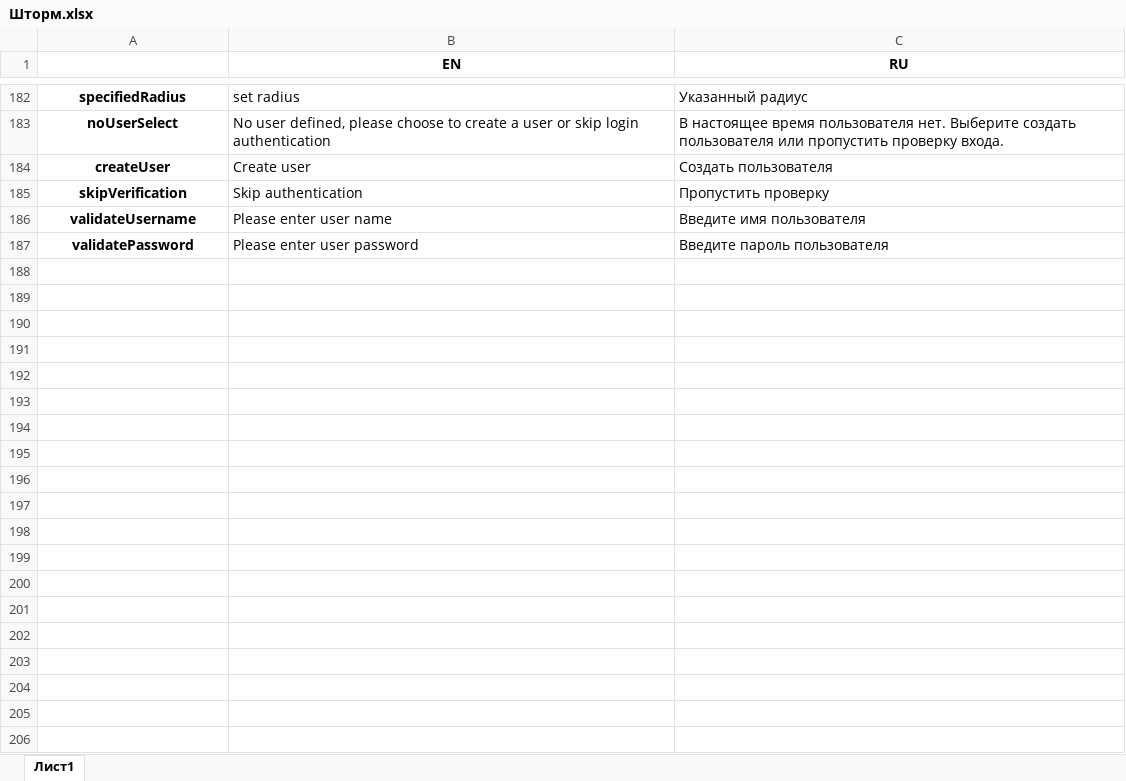
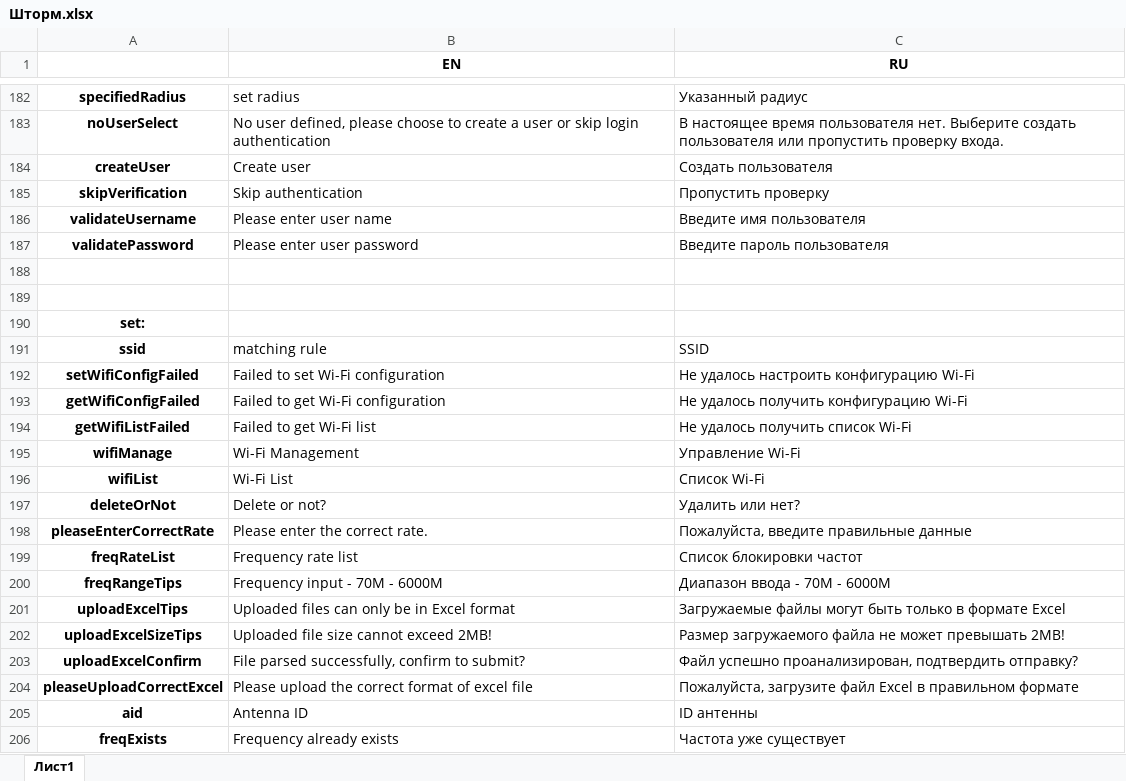
Before and after one commit to pashicop/Parser, an Excel workbook: Шторм.xlsx, sheet Лист1, drawn as a sheet; only a part is shown, gaps mark what is left out; values as stored, in another font and other column widths than the file's, no borders; the diff covers the shown part only; the diff names each change by its address in the sheet, - before the commit and + after, or states it on an @@ line.

```diff
--- a/Шторм.xlsx (sheet Лист1)
+++ b/Шторм.xlsx (sheet Лист1)
+row 188: (empty)
+row 189: (empty)
+row 190: set:
+row 191: ssid | matching rule | SSID
+row 192: setWifiConfigFailed | Failed to set Wi-Fi configuration | Не удалось настроить конфигурацию Wi-Fi
+row 193: getWifiConfigFailed | Failed to get Wi-Fi configuration | Не удалось получить конфигурацию Wi-Fi
+row 194: getWifiListFailed | Failed to get Wi-Fi list | Не удалось получить список Wi-Fi
+row 195: wifiManage | Wi-Fi Management | Управление Wi-Fi
+row 196: wifiList | Wi-Fi List | Список Wi-Fi
+row 197: deleteOrNot | Delete or not? | Удалить или нет?
+row 198: pleaseEnterCorrectRate | Please enter the correct rate. | Пожалуйста, введите правильные данные
+row 199: freqRateList | Frequency rate list | Список блокировки частот
+row 200: freqRangeTips | Frequency input - 70M - 6000M | Диапазон ввода - 70M - 6000M
+row 201: uploadExcelTips | Uploaded files can only be in Excel format | Загружаемые файлы могут быть только в формате Excel
+row 202: uploadExcelSizeTips | Uploaded file size cannot exceed 2MB! | Размер загружаемого файла не может превышать 2MB!
+row 203: uploadExcelConfirm | File parsed successfully, confirm to submit? | Файл успешно проанализирован, подтвердить отправку?
+row 204: pleaseUploadCorrectExcel | Please upload the correct format of excel file | Пожалуйста, загрузите файл Excel в правильном формате
+row 205: aid | Antenna ID | ID антенны
+row 206: freqExists | Frequency already exists | Частота уже существует
```
Also changed, not shown: 253 added rows and 4 edited cells elsewhere in this sheet, 1 other file.
